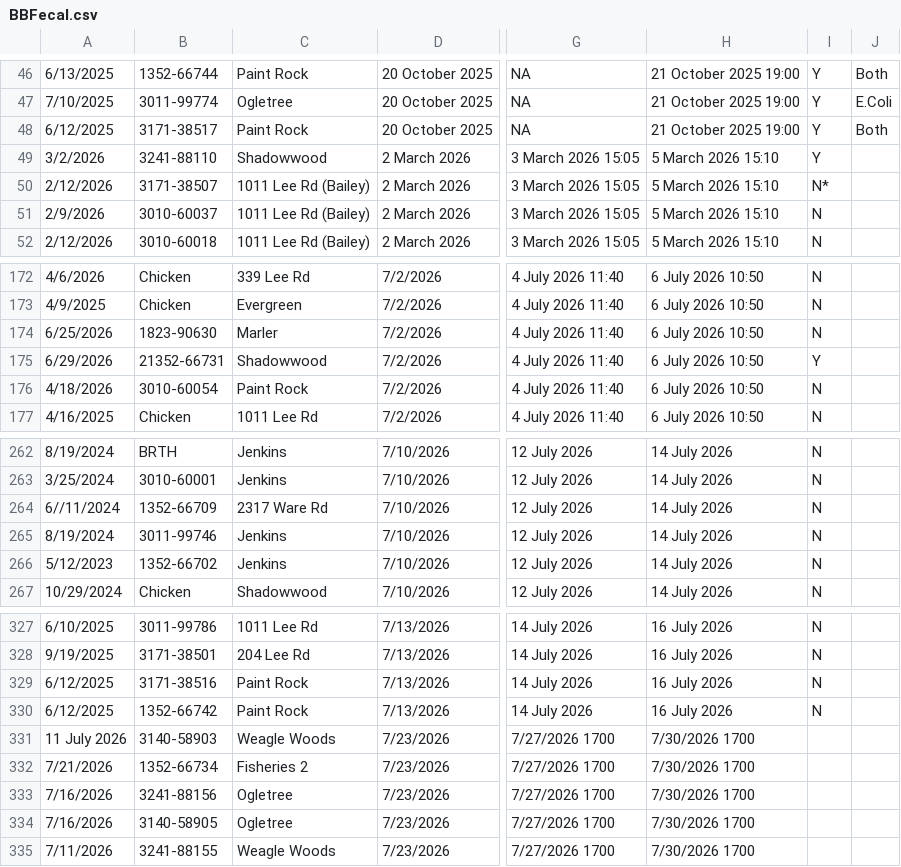
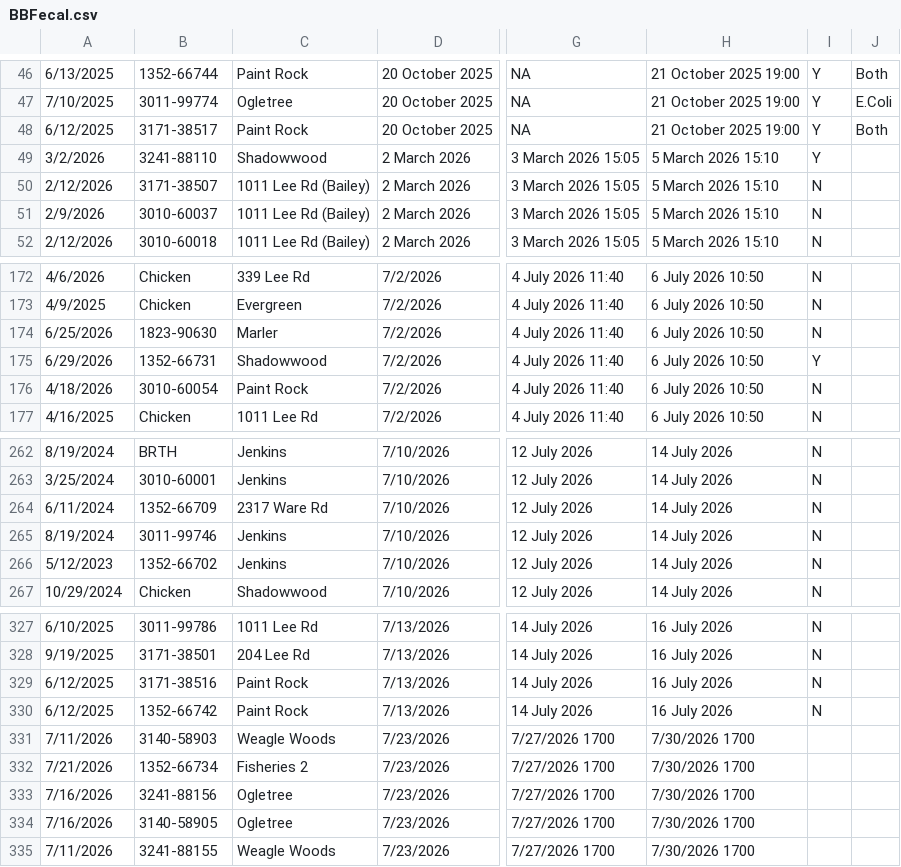
Before and after one commit to kelseybmccune/BackyardBirds, a CSV file: BBFecal.csv, drawn as a sheet; only a part is shown, gaps mark what is left out; the diff covers the shown part only; the diff names each change by its address in the sheet, - before the commit and + after, or states it on an @@ line.

```diff
--- a/BBFecal.csv
+++ b/BBFecal.csv
-I50: N*
+I50: N
-B175: 21352-66731
+B175: 1352-66731
-A264: 6//11/2024
+A264: 6/11/2024
-A331: 11 July 2026
+A331: 7/11/2026
```
Also changed, not shown: 30 edited cells elsewhere in this file, BBBiometrics.csv, 2 other files.
